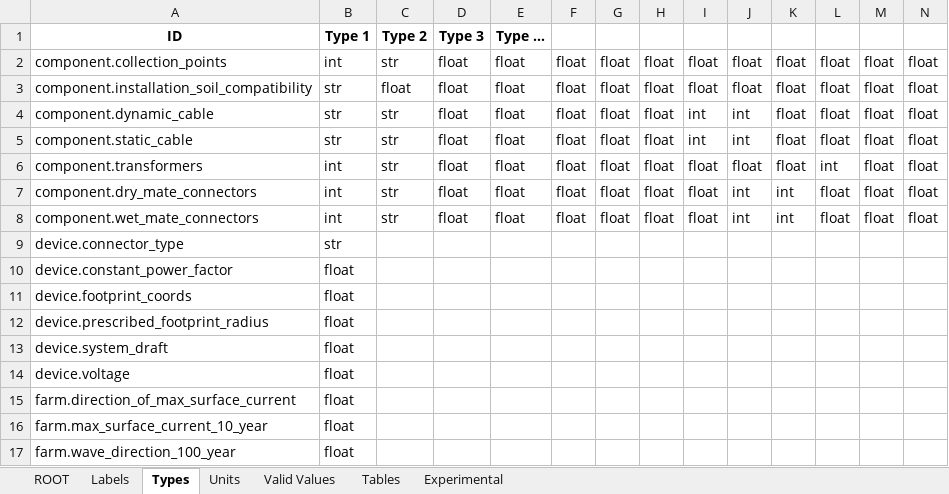
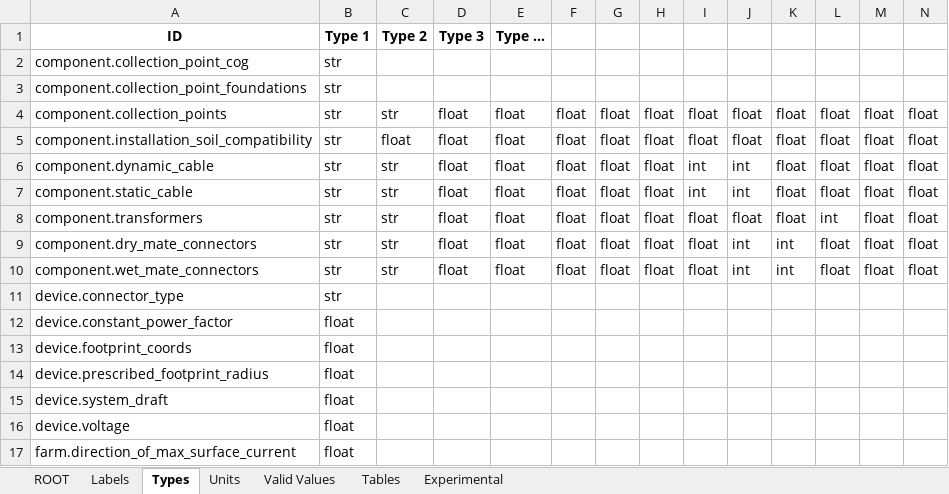
Before and after one commit to DTOcean/dtocean-core, an Excel workbook: dds/electrical.xlsx, sheet Types, drawn as a sheet; only a part is shown; the shorter side is filled out with more unchanged rows; values as stored, in another font and other column widths than the file's, no borders; addresses are those after the commit; rows hold the shown columns only; the diff names each change by its address in the sheet, - before the commit and + after, or states it on an @@ line.

```diff
--- a/dds/electrical.xlsx (sheet Types)
+++ b/dds/electrical.xlsx (sheet Types)
+row 2: component.collection_point_cog | str
+row 3: component.collection_point_foundations | str
-B4: int
+B4: str
-B8:B10: int
+B8:B10: str
```
Also changed, not shown: dds/moorings.xlsx, 2 other files.
